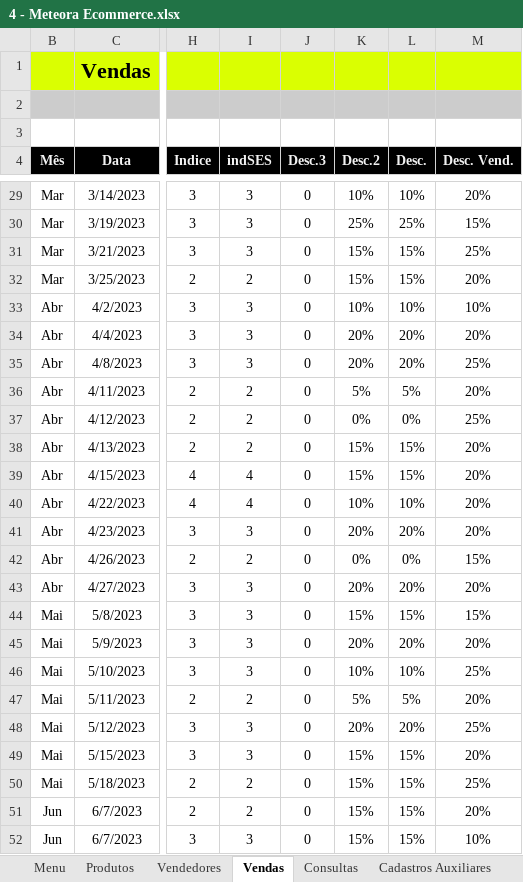
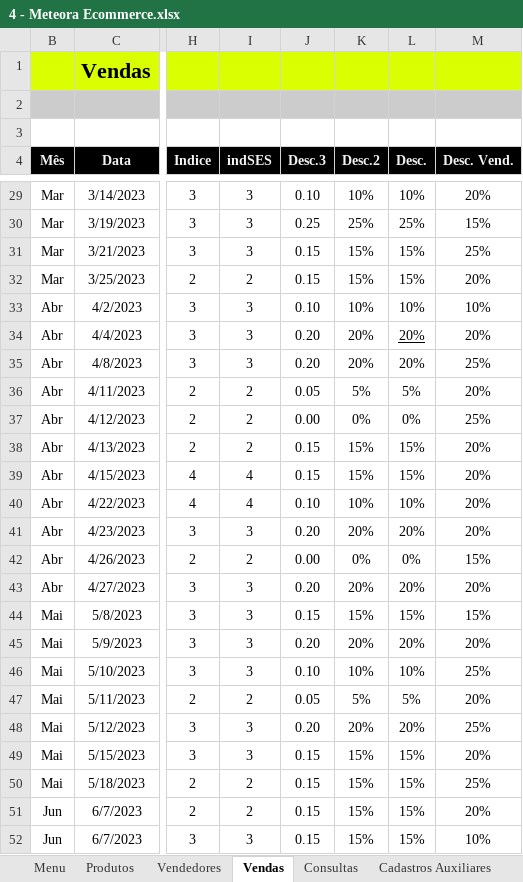
Before and after one commit to KennedyRMenezes/DataEngPills, an Excel workbook: Excel/4 - Meteora Ecommerce.xlsx, sheet Vendas, drawn as a sheet; only a part is shown, gaps mark what is left out; values as stored, in another font and other column widths than the file's, no borders; charts and pictures and conditional formats and table styles not drawn; the diff covers the shown part only; the diff names each change by its address in the sheet, - before the commit and + after, or states it on an @@ line.

```diff
--- a/Excel/4 - Meteora Ecommerce.xlsx (sheet Vendas)
+++ b/Excel/4 - Meteora Ecommerce.xlsx (sheet Vendas)
-J29 (Desc.3): 0
+J29 (Desc.3): 0.10
-J30 (Desc.3): 0
+J30 (Desc.3): 0.25
-J31:J32 (Desc.3): 0
+J31:J32 (Desc.3): 0.15
-J33 (Desc.3): 0
+J33 (Desc.3): 0.10
-J34:J35 (Desc.3): 0
+J34:J35 (Desc.3): 0.20
-L34 underline: off
+L34 underline: on
-J36 (Desc.3): 0
+J36 (Desc.3): 0.05
-J37 (Desc.3): 0
+J37 (Desc.3): 0.00
-J38:J39 (Desc.3): 0
+J38:J39 (Desc.3): 0.15
-J40 (Desc.3): 0
+J40 (Desc.3): 0.10
-J41 (Desc.3): 0
+J41 (Desc.3): 0.20
-J42 (Desc.3): 0
+J42 (Desc.3): 0.00
-J43 (Desc.3): 0
+J43 (Desc.3): 0.20
-J44 (Desc.3): 0
+J44 (Desc.3): 0.15
-J45 (Desc.3): 0
+J45 (Desc.3): 0.20
-J46 (Desc.3): 0
+J46 (Desc.3): 0.10
-J47 (Desc.3): 0
+J47 (Desc.3): 0.05
-J48 (Desc.3): 0
+J48 (Desc.3): 0.20
-J49:J52 (Desc.3): 0
+J49:J52 (Desc.3): 0.15
```
Also changed, not shown: 58 edited cells elsewhere in this sheet, 6 other files.
